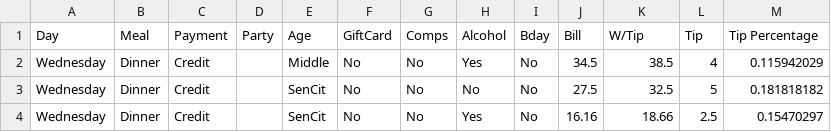
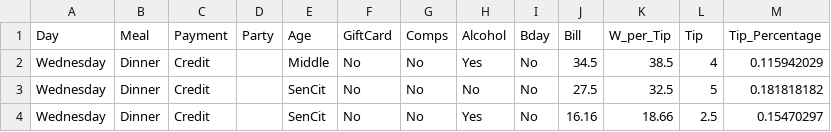
Before and after one commit to iramler/stat_313, a CSV file: data/TipData.csv, drawn as a sheet; only a part is shown.

Commit message:
Update TipData.csv var names

```diff
--- a/data/TipData.csv
+++ b/data/TipData.csv
@@ -1,2 +1,2 @@
-Day,Meal,Payment,Party,Age,GiftCard,Comps,Alcohol,Bday,Bill,W/Tip,Tip,Tip Percentage
+Day,Meal,Payment,Party,Age,GiftCard,Comps,Alcohol,Bday,Bill,W_per_Tip,Tip,Tip_Percentage
 Wednesday,Dinner,Credit,,Middle,No,No,Yes,No,34.5,38.5,4,0.115942029
```
